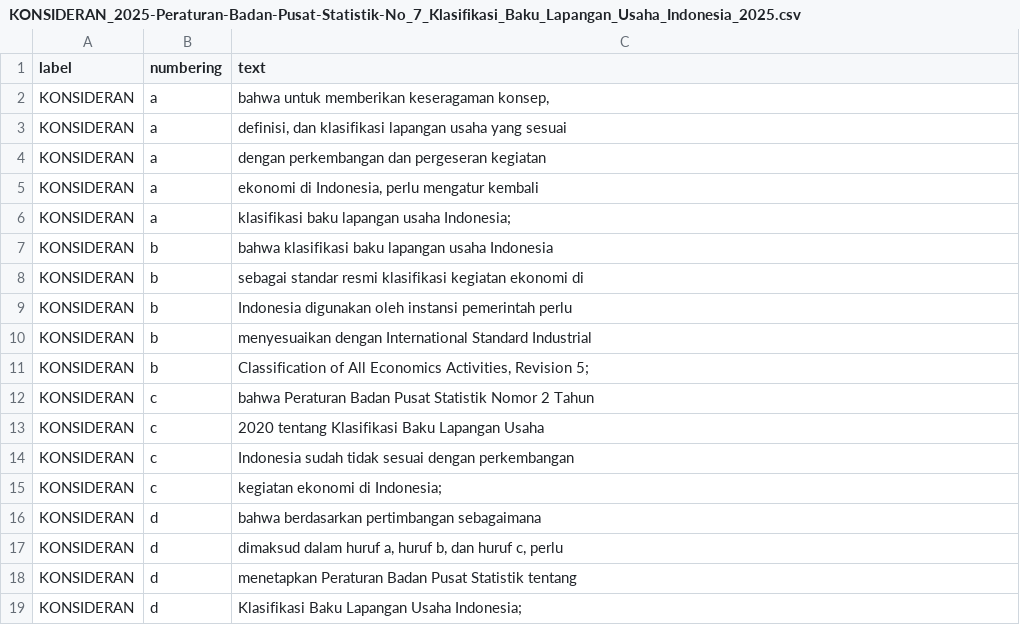
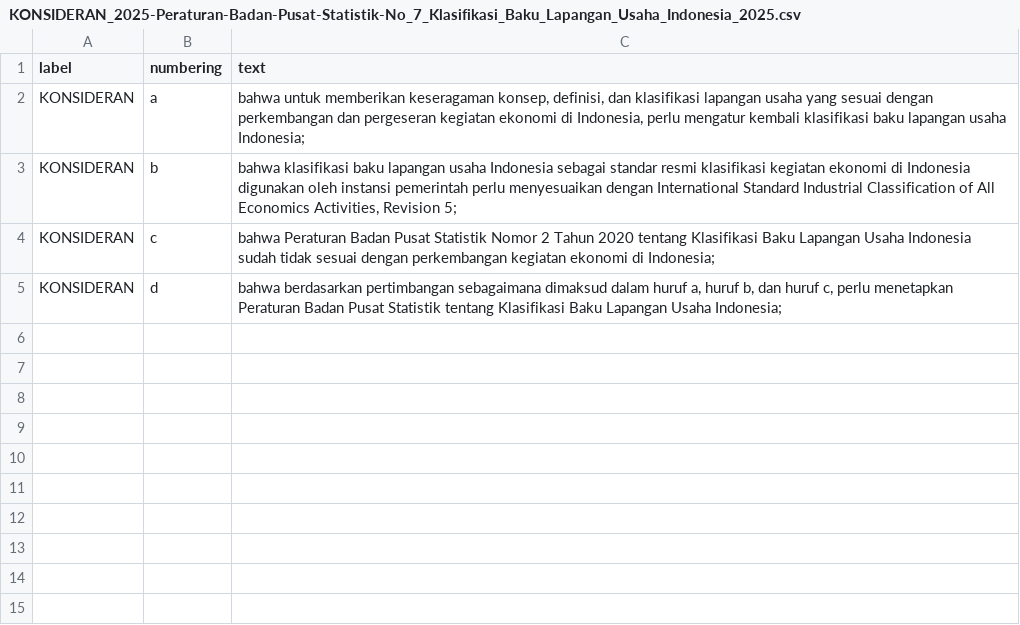
Before and after one commit to smallest87/PDF-Layout-Intelligence, a CSV file: data/processed/KONSIDERAN_2025-Peraturan-Badan-Pusat-Statistik-No_7_Klasifikasi_Baku_Lapangan_Usaha_Indonesia_2025.csv, drawn as a sheet.

```diff
--- a/data/processed/KONSIDERAN_2025-Peraturan-Badan-Pusat-Statistik-No_7_Klasifikasi_Baku_Lapangan_Usaha_Indonesia_2025.csv
+++ b/data/processed/KONSIDERAN_2025-Peraturan-Badan-Pusat-Statistik-No_7_Klasifikasi_Baku_Lapangan_Usaha_Indonesia_2025.csv
@@ -1,19 +1,5 @@
 "label","numbering","text"
-"KONSIDERAN","a","bahwa untuk memberikan keseragaman konsep,"
-"KONSIDERAN","a","definisi, dan klasifikasi lapangan usaha yang sesuai"
-"KONSIDERAN","a","dengan perkembangan dan pergeseran kegiatan"
-"KONSIDERAN","a","ekonomi di Indonesia, perlu mengatur kembali"
-"KONSIDERAN","a","klasifikasi baku lapangan usaha Indonesia;"
-"KONSIDERAN","b","bahwa klasifikasi baku lapangan usaha Indonesia"
-"KONSIDERAN","b","sebagai standar resmi klasifikasi kegiatan ekonomi di"
-"KONSIDERAN","b","Indonesia digunakan oleh instansi pemerintah perlu"
-"KONSIDERAN","b","menyesuaikan dengan International Standard Industrial"
-"KONSIDERAN","b","Classification of All Economics Activities, Revision 5;"
-"KONSIDERAN","c","bahwa Peraturan Badan Pusat Statistik Nomor 2 Tahun"
-"KONSIDERAN","c","2020 tentang Klasifikasi Baku Lapangan Usaha"
-"KONSIDERAN","c","Indonesia sudah tidak sesuai dengan perkembangan"
-"KONSIDERAN","c","kegiatan ekonomi di Indonesia;"
-"KONSIDERAN","d","bahwa berdasarkan pertimbangan sebagaimana"
-"KONSIDERAN","d","dimaksud dalam huruf a, huruf b, dan huruf c, perlu"
-"KONSIDERAN","d","menetapkan Peraturan Badan Pusat Statistik tentang"
-"KONSIDERAN","d","Klasifikasi Baku Lapangan Usaha Indonesia;"
+"KONSIDERAN","a","bahwa untuk memberikan keseragaman konsep, definisi, dan klasifikasi lapangan usaha yang sesuai dengan perkembangan dan pergeseran kegiatan ekonomi di Indonesia, perlu mengatur kembali klasifikasi baku lapangan usaha Indonesia;"
+"KONSIDERAN","b","bahwa klasifikasi baku lapangan usaha Indonesia sebagai standar resmi klasifikasi kegiatan ekonomi di Indonesia digunakan oleh instansi pemerintah perlu menyesuaikan dengan International Standard Industrial Classification of All Economics Activities, Revision 5;"
+"KONSIDERAN","c","bahwa Peraturan Badan Pusat Statistik Nomor 2 Tahun 2020 tentang Klasifikasi Baku Lapangan Usaha Indonesia sudah tidak sesuai dengan perkembangan kegiatan ekonomi di Indonesia;"
+"KONSIDERAN","d","bahwa berdasarkan pertimbangan sebagaimana dimaksud dalam huruf a, huruf b, dan huruf c, perlu menetapkan Peraturan Badan Pusat Statistik tentang Klasifikasi Baku Lapangan Usaha Indonesia;"
```
Also changed, not shown: data/processed/DASAR_HUKUM_2025-Peraturan-Badan-Pusat-Statistik-No_7_Klasifikasi_Baku_Lapangan_Usaha_Indonesia_2025.csv, 6 other files.
